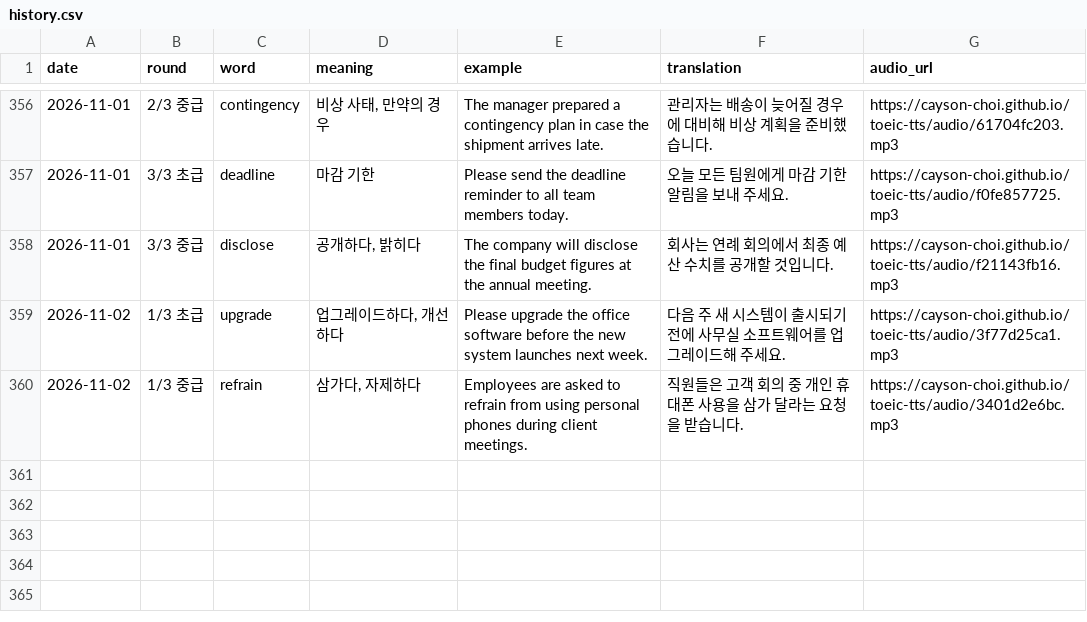
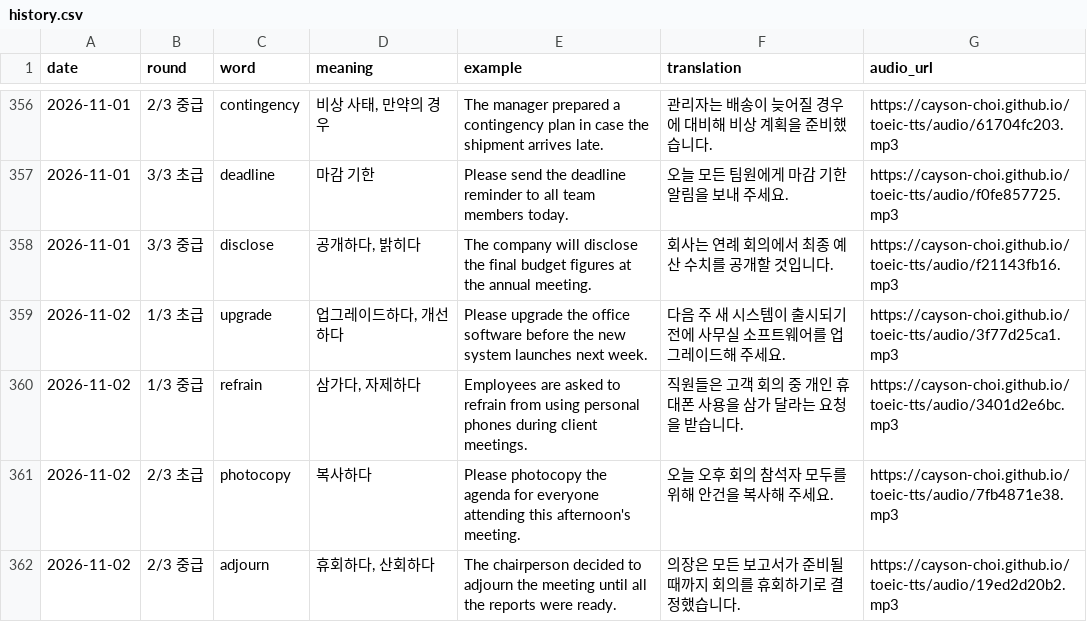
Before and after one commit to Cayson-Choi/toeic-tts, a CSV file: history.csv, drawn as a sheet; only a part is shown, gaps mark what is left out; the diff names each change by its address in the sheet, - before the commit and + after, or states it on an @@ line.

```diff
--- a/history.csv
+++ b/history.csv
+row 361: 2026-11-02 | 2/3 초급 | photocopy | 복사하다 | Please photocopy the agenda for everyone attending this afternoon's meeting. | 오늘 오후 회의 참석자 모두를 위해 안건을 복사해 주세요. | https://cayson-choi.github.io/toeic-tts/audio/7fb4871e38.mp3
+row 362: 2026-11-02 | 2/3 중급 | adjourn | 휴회하다, 산회하다 | The chairperson decided to adjourn the meeting until all the reports were ready. | 의장은 모든 보고서가 준비될 때까지 회의를 휴회하기로 결정했습니다. | https://cayson-choi.github.io/toeic-tts/audio/19ed2d20b2.mp3
```
